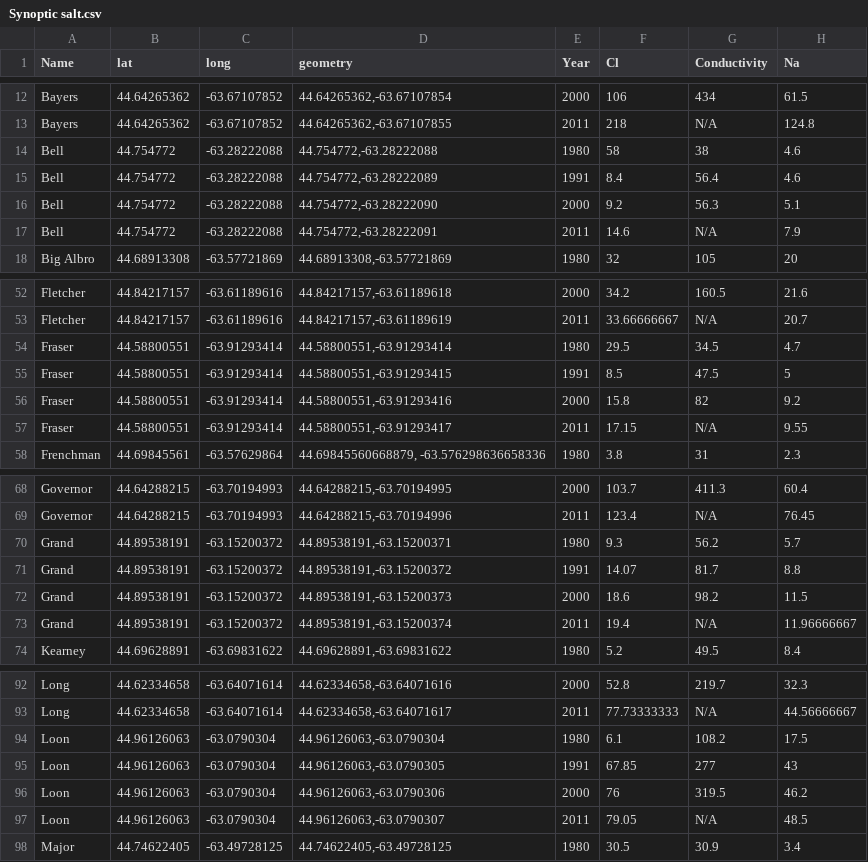
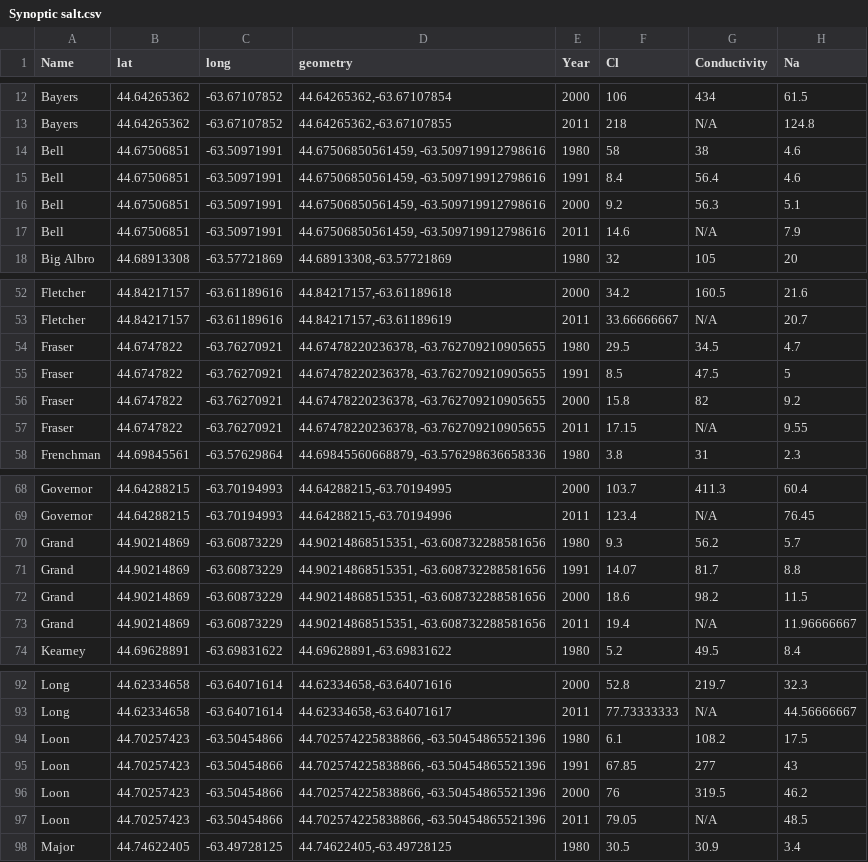
Before and after one commit to skanabar27/Road-salt, a CSV file: Synoptic salt.csv, drawn as a sheet; only a part is shown, gaps mark what is left out.

Commit message:
Added LLG_Sites
Beginning analysis of Halifax Water data from Lemont Lake

```diff
--- a/Synoptic salt.csv
+++ b/Synoptic salt.csv
@@ -13,6 +13,6 @@ Bayers,44.64265362,-63.67107852,"44.64265362,-63.67107854",2000,106,434,61.5
 Bayers,44.64265362,-63.67107852,"44.64265362,-63.67107855",2011,218,N/A,124.8
-Bell,44.754772,-63.28222088,"44.754772,-63.28222088",1980,58,38,4.6
-Bell,44.754772,-63.28222088,"44.754772,-63.28222089",1991,8.4,56.4,4.6
-Bell,44.754772,-63.28222088,"44.754772,-63.28222090",2000,9.2,56.3,5.1
-Bell,44.754772,-63.28222088,"44.754772,-63.28222091",2011,14.6,N/A,7.9
+Bell,44.67506851,-63.50971991,"44.67506850561459, -63.509719912798616",1980,58,38,4.6
+Bell,44.67506851,-63.50971991,"44.67506850561459, -63.509719912798616",1991,8.4,56.4,4.6
+Bell,44.67506851,-63.50971991,"44.67506850561459, -63.509719912798616",2000,9.2,56.3,5.1
+Bell,44.67506851,-63.50971991,"44.67506850561459, -63.509719912798616",2011,14.6,N/A,7.9
 Big Albro,44.68913308,-63.57721869,"44.68913308,-63.57721869",1980,32,105,20
@@ -53,6 +53,6 @@ Fletcher,44.84217157,-63.61189616,"44.84217157,-63.61189618",2000,34.2,160.5,21.
 Fletcher,44.84217157,-63.61189616,"44.84217157,-63.61189619",2011,33.66666667,N/A,20.7
-Fraser,44.58800551,-63.91293414,"44.58800551,-63.91293414",1980,29.5,34.5,4.7
-Fraser,44.58800551,-63.91293414,"44.58800551,-63.91293415",1991,8.5,47.5,5
-Fraser,44.58800551,-63.91293414,"44.58800551,-63.91293416",2000,15.8,82,9.2
-Fraser,44.58800551,-63.91293414,"44.58800551,-63.91293417",2011,17.15,N/A,9.55
+Fraser,44.6747822,-63.76270921,"44.67478220236378, -63.762709210905655",1980,29.5,34.5,4.7
+Fraser,44.6747822,-63.76270921,"44.67478220236378, -63.762709210905655",1991,8.5,47.5,5
+Fraser,44.6747822,-63.76270921,"44.67478220236378, -63.762709210905655",2000,15.8,82,9.2
+Fraser,44.6747822,-63.76270921,"44.67478220236378, -63.762709210905655",2011,17.15,N/A,9.55
 Frenchman,44.69845561,-63.57629864,"44.69845560668879, -63.576298636658336",1980,3.8,31,2.3
@@ -69,6 +69,6 @@ Governor,44.64288215,-63.70194993,"44.64288215,-63.70194995",2000,103.7,411.3,60
 Governor,44.64288215,-63.70194993,"44.64288215,-63.70194996",2011,123.4,N/A,76.45
-Grand,44.89538191,-63.15200372,"44.89538191,-63.15200371",1980,9.3,56.2,5.7
-Grand,44.89538191,-63.15200372,"44.89538191,-63.15200372",1991,14.07,81.7,8.8
-Grand,44.89538191,-63.15200372,"44.89538191,-63.15200373",2000,18.6,98.2,11.5
-Grand,44.89538191,-63.15200372,"44.89538191,-63.15200374",2011,19.4,N/A,11.96666667
+Grand,44.90214869,-63.60873229,"44.90214868515351, -63.608732288581656",1980,9.3,56.2,5.7
+Grand,44.90214869,-63.60873229,"44.90214868515351, -63.608732288581656",1991,14.07,81.7,8.8
+Grand,44.90214869,-63.60873229,"44.90214868515351, -63.608732288581656",2000,18.6,98.2,11.5
+Grand,44.90214869,-63.60873229,"44.90214868515351, -63.608732288581656",2011,19.4,N/A,11.96666667
 Kearney,44.69628891,-63.69831622,"44.69628891,-63.69831622",1980,5.2,49.5,8.4
@@ -93,6 +93,6 @@ Long ,44.62334658,-63.64071614,"44.62334658,-63.64071616",2000,52.8,219.7,32.3
 Long ,44.62334658,-63.64071614,"44.62334658,-63.64071617",2011,77.73333333,N/A,44.56666667
-Loon,44.96126063,-63.0790304,"44.96126063,-63.0790304",1980,6.1,108.2,17.5
-Loon,44.96126063,-63.0790304,"44.96126063,-63.0790305",1991,67.85,277,43
-Loon,44.96126063,-63.0790304,"44.96126063,-63.0790306",2000,76,319.5,46.2
-Loon,44.96126063,-63.0790304,"44.96126063,-63.0790307",2011,79.05,N/A,48.5
+Loon,44.70257423,-63.50454866,"44.702574225838866, -63.50454865521396",1980,6.1,108.2,17.5
+Loon,44.70257423,-63.50454866,"44.702574225838866, -63.50454865521396",1991,67.85,277,43
+Loon,44.70257423,-63.50454866,"44.702574225838866, -63.50454865521396",2000,76,319.5,46.2
+Loon,44.70257423,-63.50454866,"44.702574225838866, -63.50454865521396",2011,79.05,N/A,48.5
 Major,44.74622405,-63.49728125,"44.74622405,-63.49728125",1980,30.5,30.9,3.4
```
Also changed, not shown: 5 other files.
